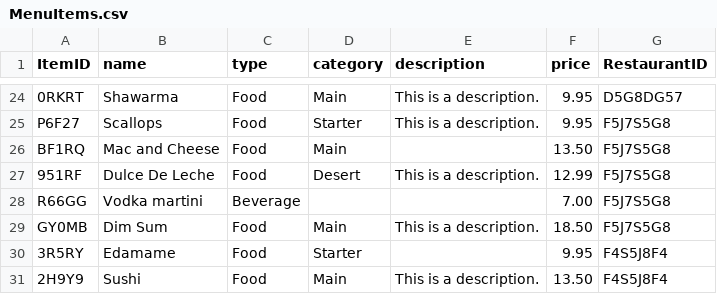
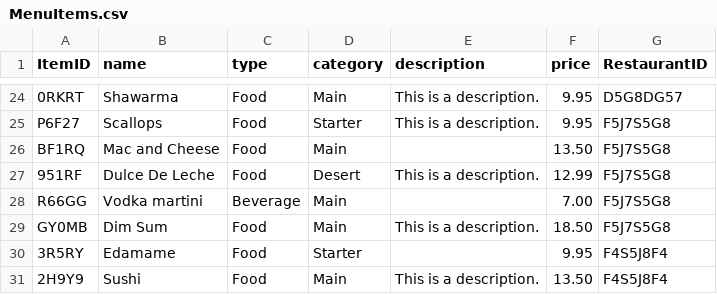
Before and after one commit to owenadley/2132project, a CSV file: MenuItems.csv, drawn as a sheet; only a part is shown, gaps mark what is left out.

```diff
--- a/MenuItems.csv
+++ b/MenuItems.csv
@@ -27,3 +27,3 @@ BF1RQ,Mac and Cheese,Food,Main,,13.50,F5J7S5G8
 951RF,Dulce De Leche,Food,Desert,This is a description. ,12.99,F5J7S5G8
-R66GG,Vodka martini,Beverage,,,7.00,F5J7S5G8
+R66GG,Vodka martini,Beverage,Main,,7.00,F5J7S5G8
 GY0MB,Dim Sum,Food,Main,This is a description. ,18.50,F5J7S5G8
```
Also changed, not shown: 2 other files.
